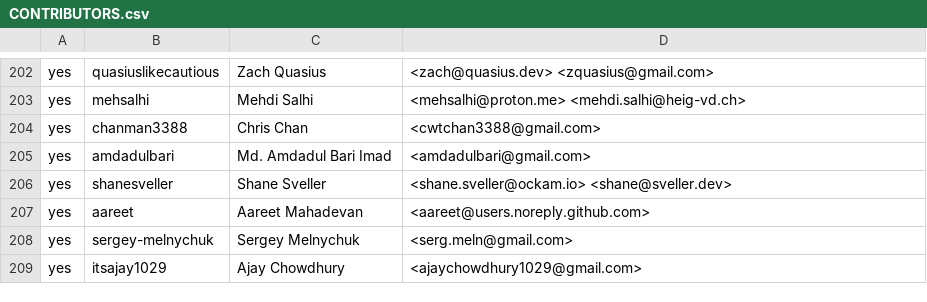
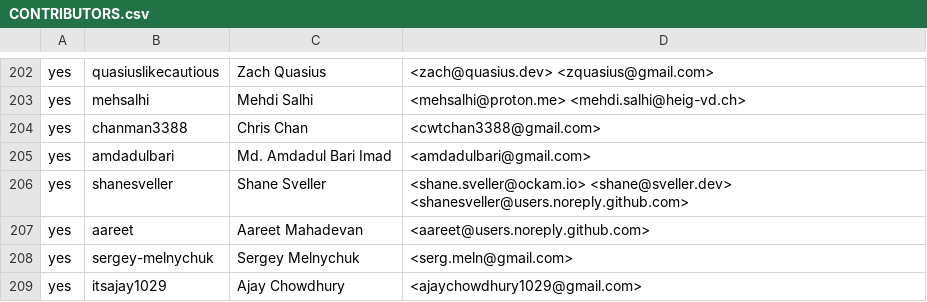
Before and after one commit to outerwear/ockam-contributors, a CSV file: CONTRIBUTORS.csv, drawn as a sheet; only a part is shown, gaps mark what is left out.

Commit message:
chore: Add shanesveller's GitHub no-reply email
https://docs.github.com/en/account-and-profile/setting-up-and-managing-your-personal-account-on-github/managing-email-preferences/setting-your-commit-email-address#about-commit-email-addresses

```diff
--- a/CONTRIBUTORS.csv
+++ b/CONTRIBUTORS.csv
@@ -205,3 +205,3 @@ yes,chanman3388,Chris Chan,<cwtchan3388@gmail.com>
 yes,amdadulbari,Md. Amdadul Bari Imad,<amdadulbari@gmail.com>
-yes,shanesveller,Shane Sveller,<shane.sveller@ockam.io> <shane@sveller.dev>
+yes,shanesveller,Shane Sveller,<shane.sveller@ockam.io> <shane@sveller.dev> <shanesveller@users.noreply.github.com>
 yes,aareet,Aareet Mahadevan,<aareet@users.noreply.github.com>
```
